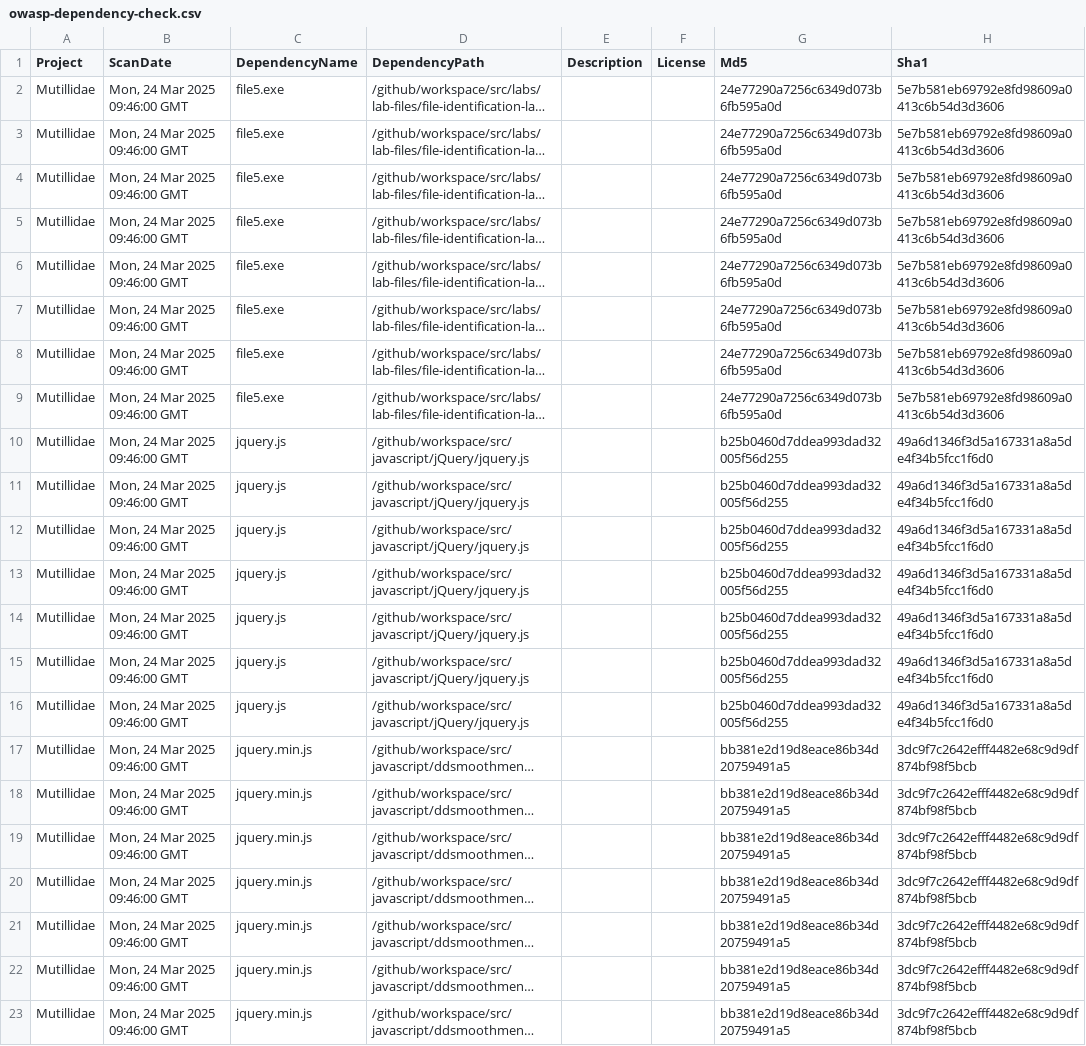
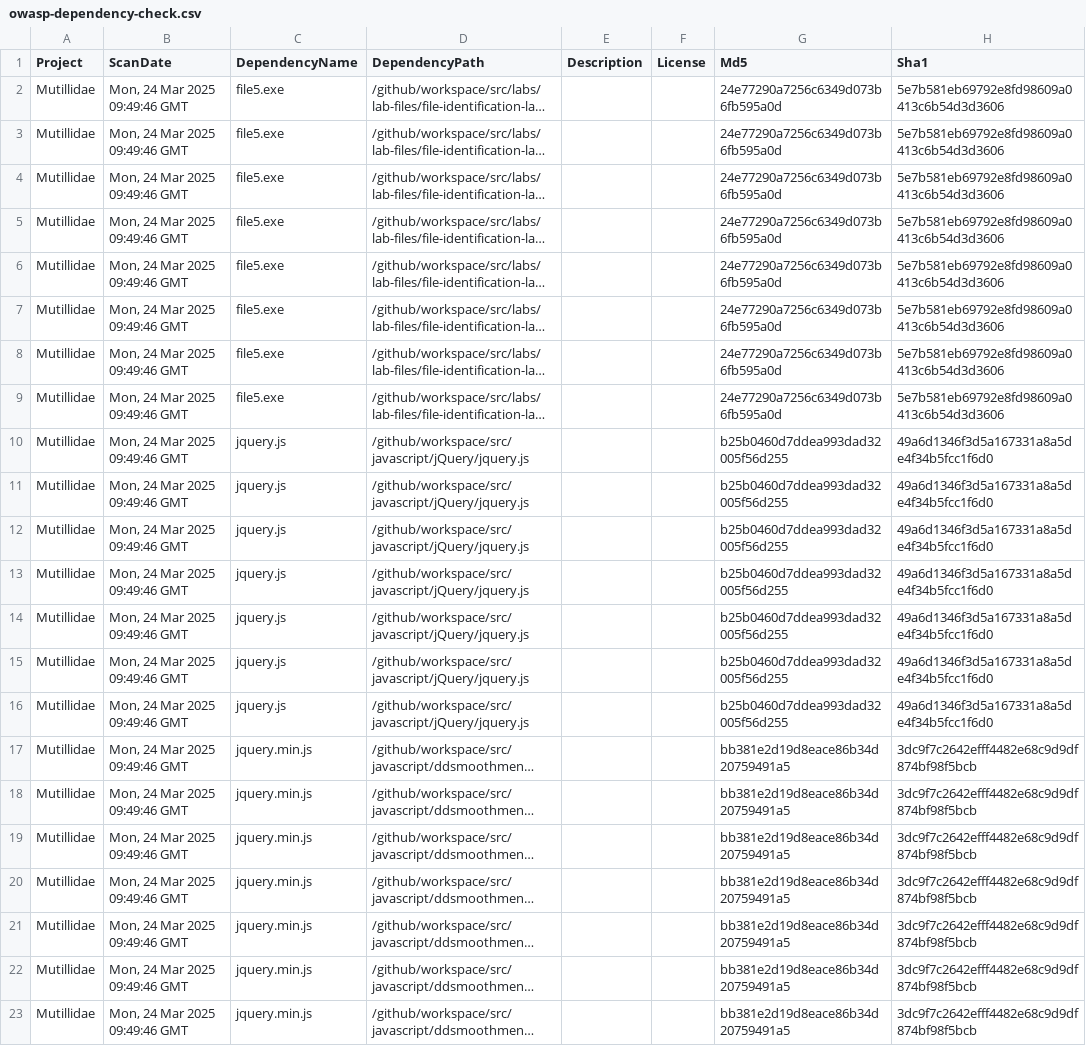
Before and after one commit to BharathNaidu01/mutillidae, a CSV file: owasp-dependency-check.csv, drawn as a sheet; only a part is shown; long unchanged cells end in …; the diff names each change by its address in the sheet, - before the commit and + after, or states it on an @@ line.

```diff
--- a/owasp-dependency-check.csv
+++ b/owasp-dependency-check.csv
-B2:B23 (ScanDate): Mon, 24 Mar 2025 09:46:00 GMT
+B2:B23 (ScanDate): Mon, 24 Mar 2025 09:49:46 GMT
```
